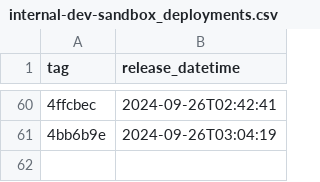
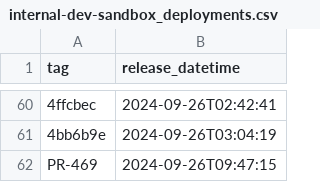
Before and after one commit to NHSDigital/electronic-prescription-service-clinical-prescription-tracker, a CSV file: _data/internal-dev-sandbox_deployments.csv, drawn as a sheet; only a part is shown, gaps mark what is left out; the diff names each change by its address in the sheet, - before the commit and + after, or states it on an @@ line.

```diff
--- a/_data/internal-dev-sandbox_deployments.csv
+++ b/_data/internal-dev-sandbox_deployments.csv
+row 62: PR-469 | 2024-09-26T09:47:15
```
Also changed, not shown: 1 other file.
